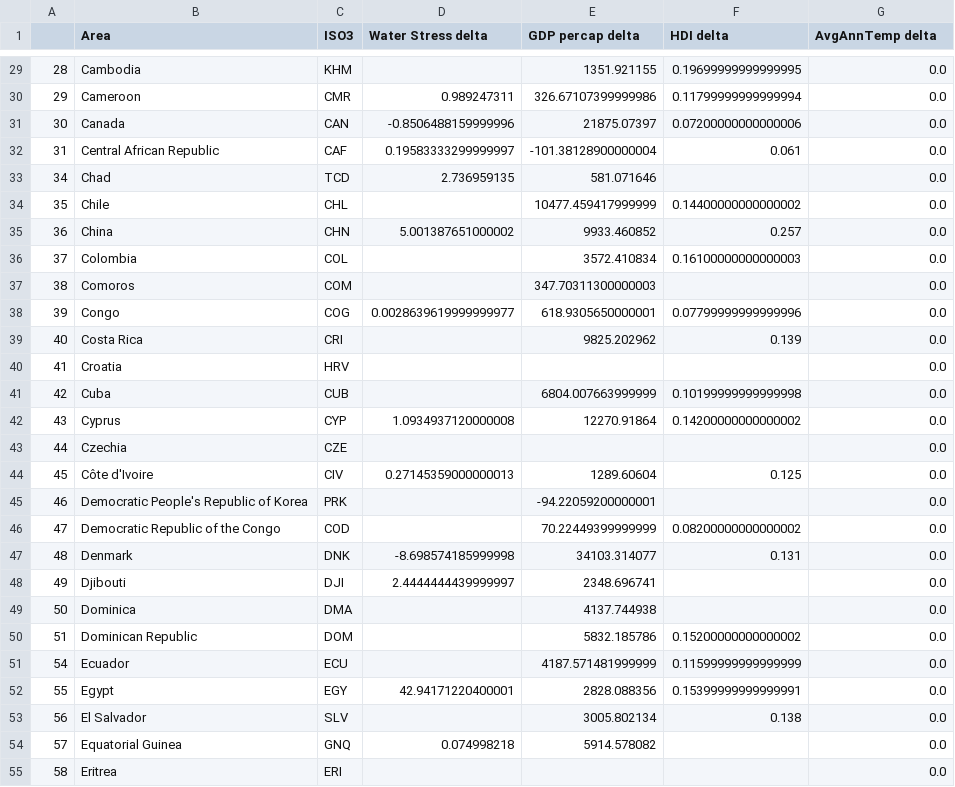
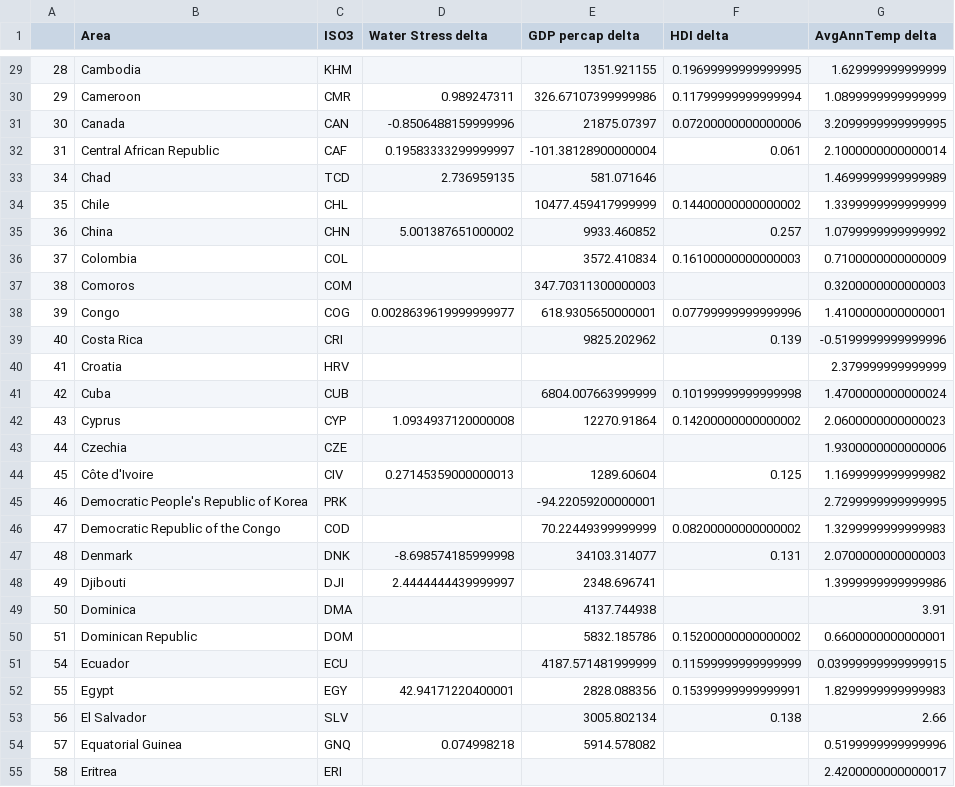
Before and after one commit to SamBickelBarlow/SamBickelBarlow.github.io, a CSV file: Project/Chart 3/chart3_data.csv, drawn as a sheet; only a part is shown, gaps mark what is left out; the diff covers the shown part only.

```diff
--- a/Project/Chart 3/chart3_data.csv
+++ b/Project/Chart 3/chart3_data.csv
@@ -29,27 +29,27 @@
-28,Cambodia,KHM,,1351.921155,0.19699999999999995,0.0
-29,Cameroon,CMR,0.989247311,326.67107399999986,0.11799999999999994,0.0
-30,Canada,CAN,-0.8506488159999996,21875.07397,0.07200000000000006,0.0
-31,Central African Republic,CAF,0.19583333299999997,-101.38128900000004,0.061,0.0
-34,Chad,TCD,2.736959135,581.071646,,0.0
-35,Chile,CHL,,10477.459417999999,0.14400000000000002,0.0
-36,China,CHN,5.001387651000002,9933.460852,0.257,0.0
-37,Colombia,COL,,3572.410834,0.16100000000000003,0.0
-38,Comoros,COM,,347.70311300000003,,0.0
-39,Congo,COG,0.0028639619999999977,618.9305650000001,0.07799999999999996,0.0
-40,Costa Rica,CRI,,9825.202962,0.139,0.0
-41,Croatia,HRV,,,,0.0
-42,Cuba,CUB,,6804.007663999999,0.10199999999999998,0.0
-43,Cyprus,CYP,1.0934937120000008,12270.91864,0.14200000000000002,0.0
-44,Czechia,CZE,,,,0.0
-45,Côte d'Ivoire,CIV,0.27145359000000013,1289.60604,0.125,0.0
-46,Democratic People's Republic of Korea,PRK,,-94.22059200000001,,0.0
-47,Democratic Republic of the Congo,COD,,70.22449399999999,0.08200000000000002,0.0
-48,Denmark,DNK,-8.698574185999998,34103.314077,0.131,0.0
-49,Djibouti,DJI,2.4444444439999997,2348.696741,,0.0
-50,Dominica,DMA,,4137.744938,,0.0
-51,Dominican Republic,DOM,,5832.185786,0.15200000000000002,0.0
-54,Ecuador,ECU,,4187.571481999999,0.11599999999999999,0.0
-55,Egypt,EGY,42.94171220400001,2828.088356,0.15399999999999991,0.0
-56,El Salvador,SLV,,3005.802134,0.138,0.0
-57,Equatorial Guinea,GNQ,0.074998218,5914.578082,,0.0
-58,Eritrea,ERI,,,,0.0
+28,Cambodia,KHM,,1351.921155,0.19699999999999995,1.629999999999999
+29,Cameroon,CMR,0.989247311,326.67107399999986,0.11799999999999994,1.0899999999999999
+30,Canada,CAN,-0.8506488159999996,21875.07397,0.07200000000000006,3.2099999999999995
+31,Central African Republic,CAF,0.19583333299999997,-101.38128900000004,0.061,2.1000000000000014
+34,Chad,TCD,2.736959135,581.071646,,1.4699999999999989
+35,Chile,CHL,,10477.459417999999,0.14400000000000002,1.3399999999999999
+36,China,CHN,5.001387651000002,9933.460852,0.257,1.0799999999999992
+37,Colombia,COL,,3572.410834,0.16100000000000003,0.7100000000000009
+38,Comoros,COM,,347.70311300000003,,0.3200000000000003
+39,Congo,COG,0.0028639619999999977,618.9305650000001,0.07799999999999996,1.4100000000000001
+40,Costa Rica,CRI,,9825.202962,0.139,-0.5199999999999996
+41,Croatia,HRV,,,,2.379999999999999
+42,Cuba,CUB,,6804.007663999999,0.10199999999999998,1.4700000000000024
+43,Cyprus,CYP,1.0934937120000008,12270.91864,0.14200000000000002,2.0600000000000023
+44,Czechia,CZE,,,,1.9300000000000006
+45,Côte d'Ivoire,CIV,0.27145359000000013,1289.60604,0.125,1.1699999999999982
+46,Democratic People's Republic of Korea,PRK,,-94.22059200000001,,2.7299999999999995
+47,Democratic Republic of the Congo,COD,,70.22449399999999,0.08200000000000002,1.3299999999999983
+48,Denmark,DNK,-8.698574185999998,34103.314077,0.131,2.0700000000000003
+49,Djibouti,DJI,2.4444444439999997,2348.696741,,1.3999999999999986
+50,Dominica,DMA,,4137.744938,,3.91
+51,Dominican Republic,DOM,,5832.185786,0.15200000000000002,0.6600000000000001
+54,Ecuador,ECU,,4187.571481999999,0.11599999999999999,0.03999999999999915
+55,Egypt,EGY,42.94171220400001,2828.088356,0.15399999999999991,1.8299999999999983
+56,El Salvador,SLV,,3005.802134,0.138,2.66
+57,Equatorial Guinea,GNQ,0.074998218,5914.578082,,0.5199999999999996
+58,Eritrea,ERI,,,,2.4200000000000017
```
Also changed, not shown: 147 edited cells elsewhere in this file.
